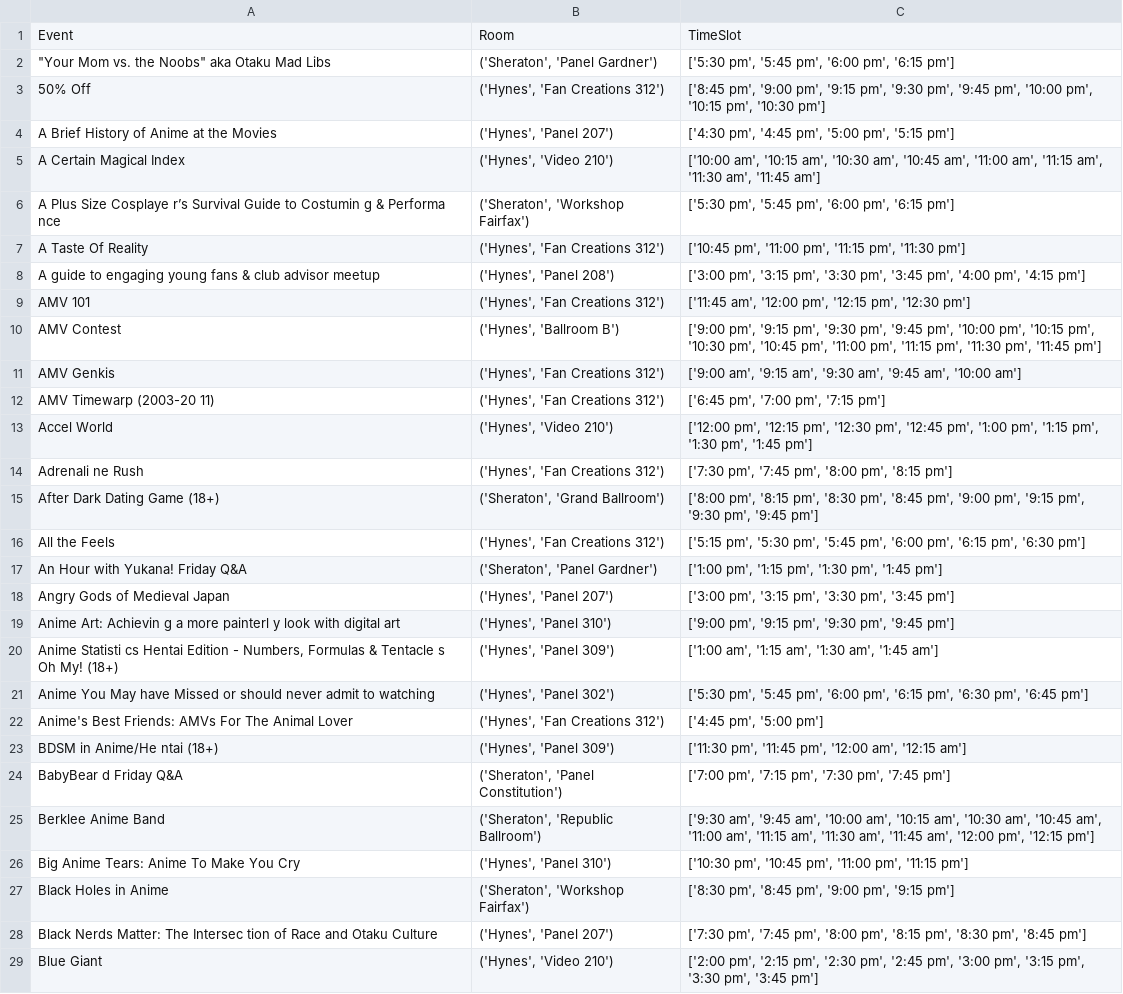
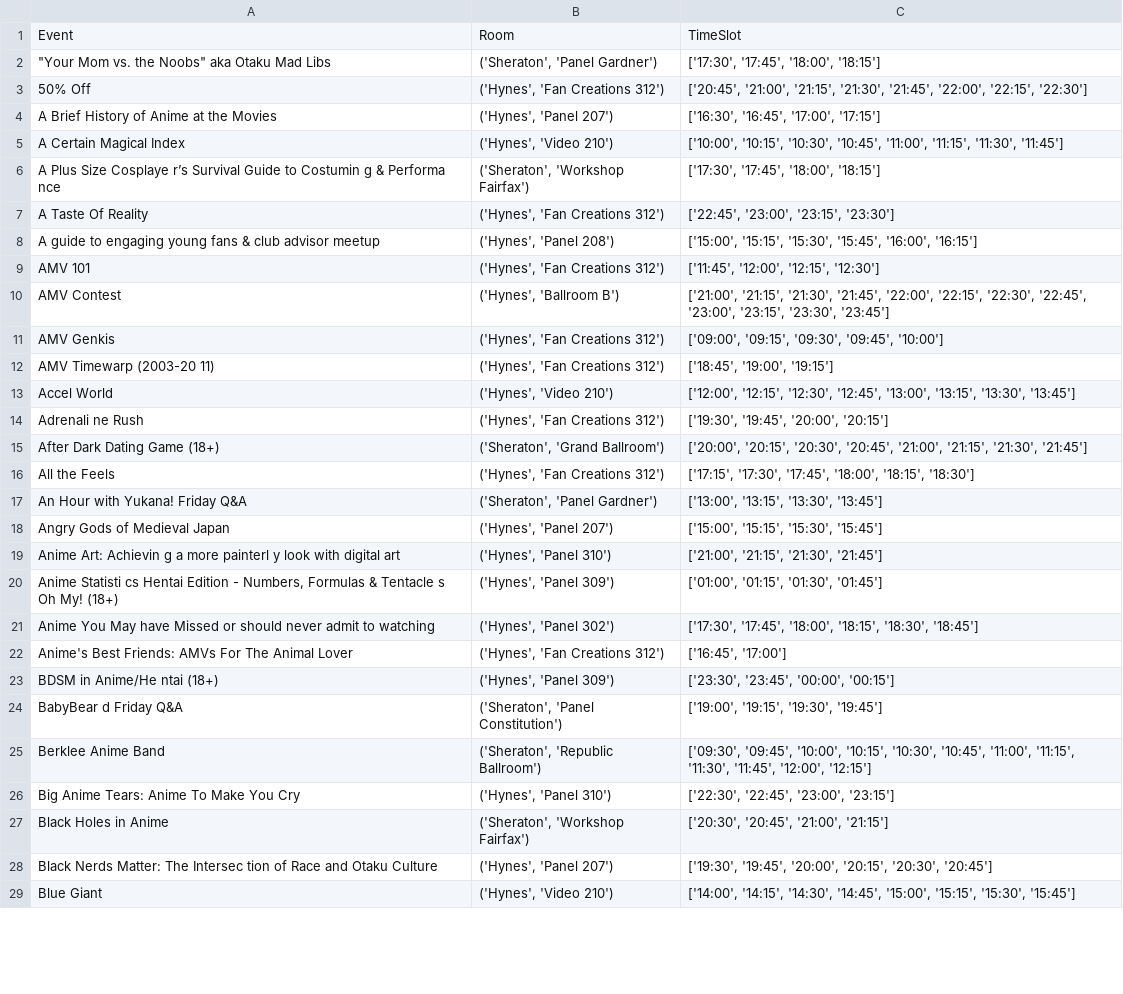
Before and after one commit to jrwoodwa/SchedulingAnimeBoston, a CSV file: test.csv, drawn as a sheet; only a part is shown; the diff covers the shown part only; the diff names each change by its address in the sheet, - before the commit and + after, or states it on an @@ line.

```diff
--- a/test.csv
+++ b/test.csv
-C2: ['5:30 pm', '5:45 pm', '6:00 pm', '6:15 pm']
+C2: ['17:30', '17:45', '18:00', '18:15']
-C3: ['8:45 pm', '9:00 pm', '9:15 pm', '9:30 pm', '9:45 pm', '10:00 pm', '10:15 pm', '10:30 pm']
+C3: ['20:45', '21:00', '21:15', '21:30', '21:45', '22:00', '22:15', '22:30']
-C4: ['4:30 pm', '4:45 pm', '5:00 pm', '5:15 pm']
+C4: ['16:30', '16:45', '17:00', '17:15']
-C5: ['10:00 am', '10:15 am', '10:30 am', '10:45 am', '11:00 am', '11:15 am', '11:30 am', '11:45 am']
+C5: ['10:00', '10:15', '10:30', '10:45', '11:00', '11:15', '11:30', '11:45']
-C6: ['5:30 pm', '5:45 pm', '6:00 pm', '6:15 pm']
+C6: ['17:30', '17:45', '18:00', '18:15']
-C7: ['10:45 pm', '11:00 pm', '11:15 pm', '11:30 pm']
+C7: ['22:45', '23:00', '23:15', '23:30']
-C8: ['3:00 pm', '3:15 pm', '3:30 pm', '3:45 pm', '4:00 pm', '4:15 pm']
+C8: ['15:00', '15:15', '15:30', '15:45', '16:00', '16:15']
-C9: ['11:45 am', '12:00 pm', '12:15 pm', '12:30 pm']
+C9: ['11:45', '12:00', '12:15', '12:30']
-C10: ['9:00 pm', '9:15 pm', '9:30 pm', '9:45 pm', '10:00 pm', '10:15 pm', '10:30 pm', '10:45 pm', '11:00 pm', '11:15 pm', '11:30 pm', '11:45 pm']
+C10: ['21:00', '21:15', '21:30', '21:45', '22:00', '22:15', '22:30', '22:45', '23:00', '23:15', '23:30', '23:45']
-C11: ['9:00 am', '9:15 am', '9:30 am', '9:45 am', '10:00 am']
+C11: ['09:00', '09:15', '09:30', '09:45', '10:00']
-C12: ['6:45 pm', '7:00 pm', '7:15 pm']
+C12: ['18:45', '19:00', '19:15']
-C13: ['12:00 pm', '12:15 pm', '12:30 pm', '12:45 pm', '1:00 pm', '1:15 pm', '1:30 pm', '1:45 pm']
+C13: ['12:00', '12:15', '12:30', '12:45', '13:00', '13:15', '13:30', '13:45']
-C14: ['7:30 pm', '7:45 pm', '8:00 pm', '8:15 pm']
+C14: ['19:30', '19:45', '20:00', '20:15']
-C15: ['8:00 pm', '8:15 pm', '8:30 pm', '8:45 pm', '9:00 pm', '9:15 pm', '9:30 pm', '9:45 pm']
+C15: ['20:00', '20:15', '20:30', '20:45', '21:00', '21:15', '21:30', '21:45']
-C16: ['5:15 pm', '5:30 pm', '5:45 pm', '6:00 pm', '6:15 pm', '6:30 pm']
+C16: ['17:15', '17:30', '17:45', '18:00', '18:15', '18:30']
-C17: ['1:00 pm', '1:15 pm', '1:30 pm', '1:45 pm']
+C17: ['13:00', '13:15', '13:30', '13:45']
-C18: ['3:00 pm', '3:15 pm', '3:30 pm', '3:45 pm']
+C18: ['15:00', '15:15', '15:30', '15:45']
-C19: ['9:00 pm', '9:15 pm', '9:30 pm', '9:45 pm']
+C19: ['21:00', '21:15', '21:30', '21:45']
-C20: ['1:00 am', '1:15 am', '1:30 am', '1:45 am']
+C20: ['01:00', '01:15', '01:30', '01:45']
-C21: ['5:30 pm', '5:45 pm', '6:00 pm', '6:15 pm', '6:30 pm', '6:45 pm']
+C21: ['17:30', '17:45', '18:00', '18:15', '18:30', '18:45']
-C22: ['4:45 pm', '5:00 pm']
+C22: ['16:45', '17:00']
-C23: ['11:30 pm', '11:45 pm', '12:00 am', '12:15 am']
+C23: ['23:30', '23:45', '00:00', '00:15']
-C24: ['7:00 pm', '7:15 pm', '7:30 pm', '7:45 pm']
+C24: ['19:00', '19:15', '19:30', '19:45']
-C25: ['9:30 am', '9:45 am', '10:00 am', '10:15 am', '10:30 am', '10:45 am', '11:00 am', '11:15 am', '11:30 am', '11:45 am', '12:00 pm', '12:15 pm']
+C25: ['09:30', '09:45', '10:00', '10:15', '10:30', '10:45', '11:00', '11:15', '11:30', '11:45', '12:00', '12:15']
-C26: ['10:30 pm', '10:45 pm', '11:00 pm', '11:15 pm']
+C26: ['22:30', '22:45', '23:00', '23:15']
-C27: ['8:30 pm', '8:45 pm', '9:00 pm', '9:15 pm']
+C27: ['20:30', '20:45', '21:00', '21:15']
-C28: ['7:30 pm', '7:45 pm', '8:00 pm', '8:15 pm', '8:30 pm', '8:45 pm']
+C28: ['19:30', '19:45', '20:00', '20:15', '20:30', '20:45']
-C29: ['2:00 pm', '2:15 pm', '2:30 pm', '2:45 pm', '3:00 pm', '3:15 pm', '3:30 pm', '3:45 pm']
+C29: ['14:00', '14:15', '14:30', '14:45', '15:00', '15:15', '15:30', '15:45']
```
Also changed, not shown: 132 edited cells elsewhere in this file, 1 other file.
